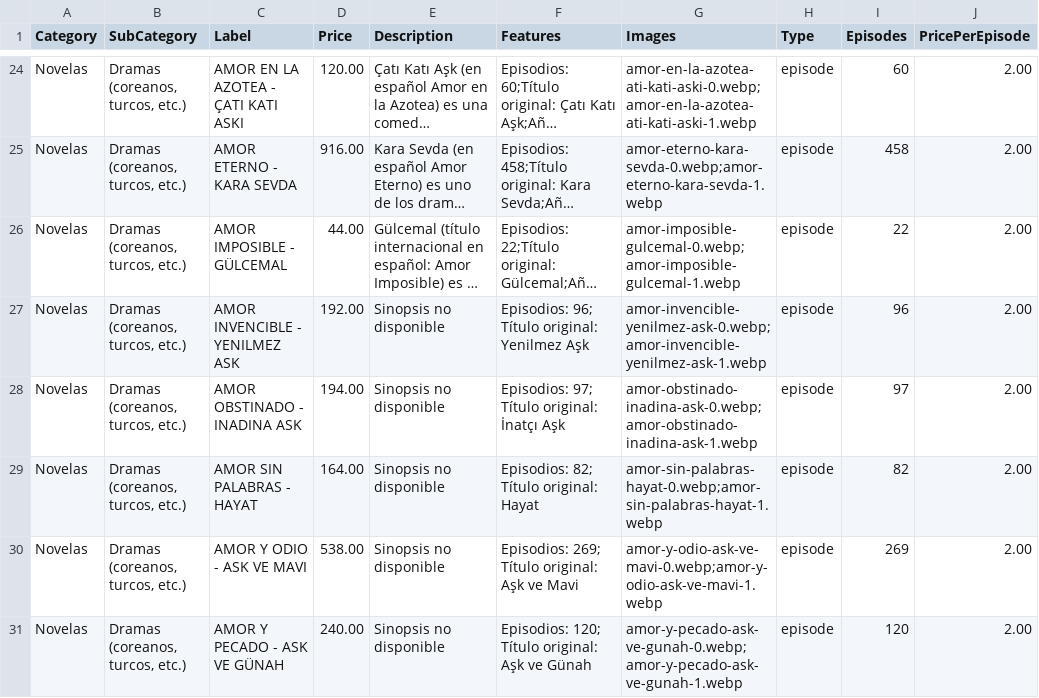
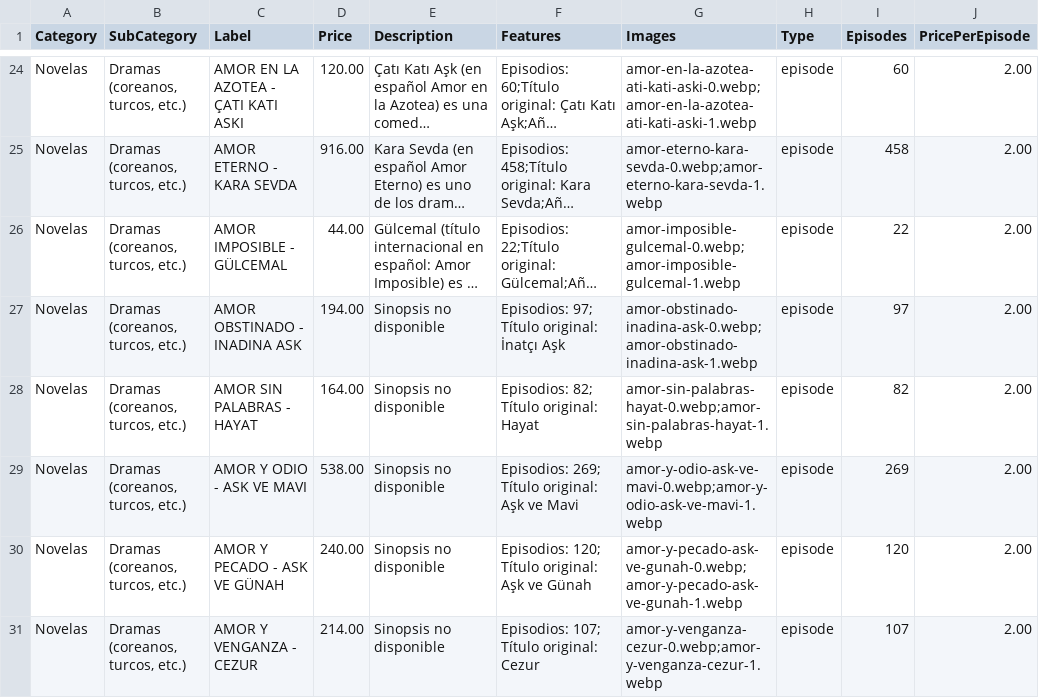
Before and after one commit to suarezangulo/MERCADO, a CSV file: data/catalogo.csv, drawn as a sheet; only a part is shown, gaps mark what is left out; the shorter side is filled out with more unchanged rows; long unchanged cells end in …; the diff names each change by its address in the sheet, - before the commit and + after, or states it on an @@ line.

Commit message:
Actualizar catálogo desde panel de administración

```diff
--- a/data/catalogo.csv
+++ b/data/catalogo.csv
-row 27: Novelas | Dramas (coreanos, turcos, etc.) | AMOR INVENCIBLE - YENILMEZ ASK | 192.00 | Sinopsis no disponible | Episodios: 96; Título original: Yenilmez Aşk | amor-invencible-yenilmez-ask-0.webp;amor-invencible-yenilmez-ask-1.webp | episode | 96 | 2.00
```
